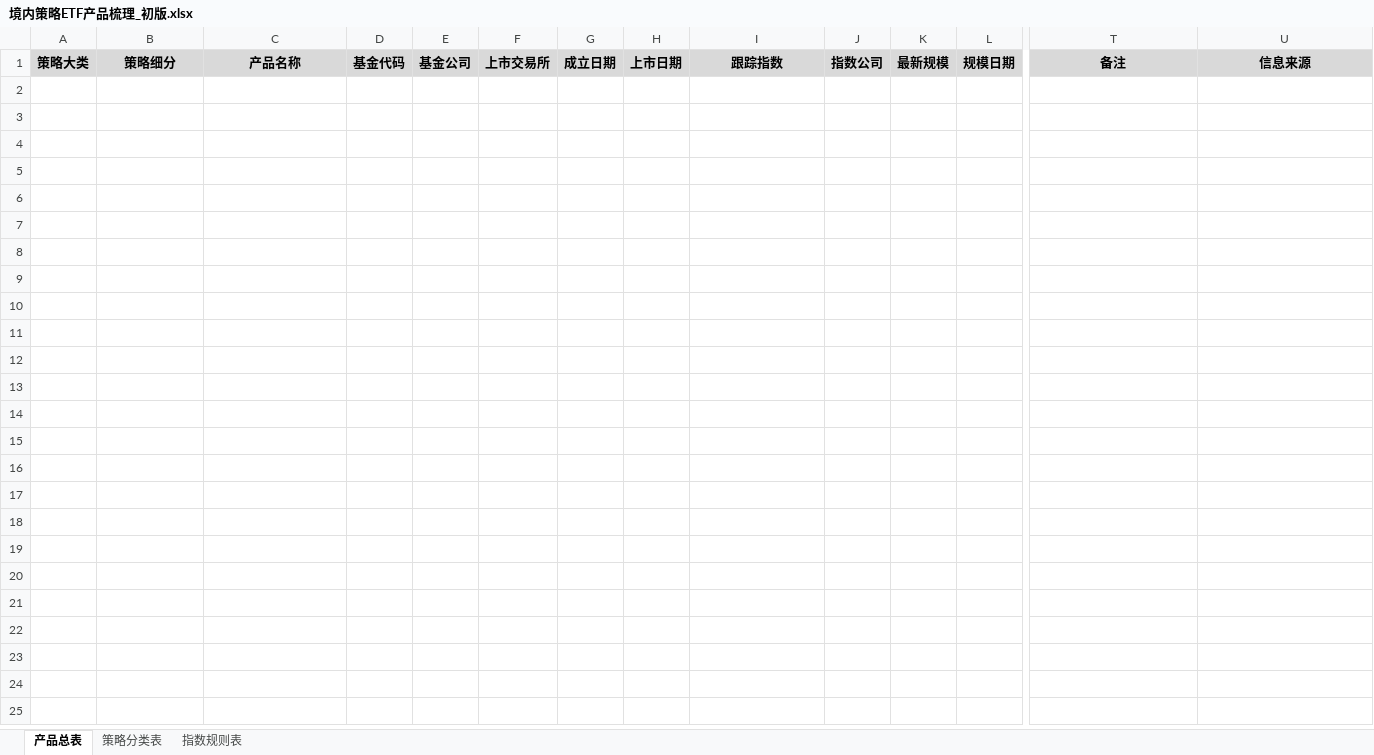
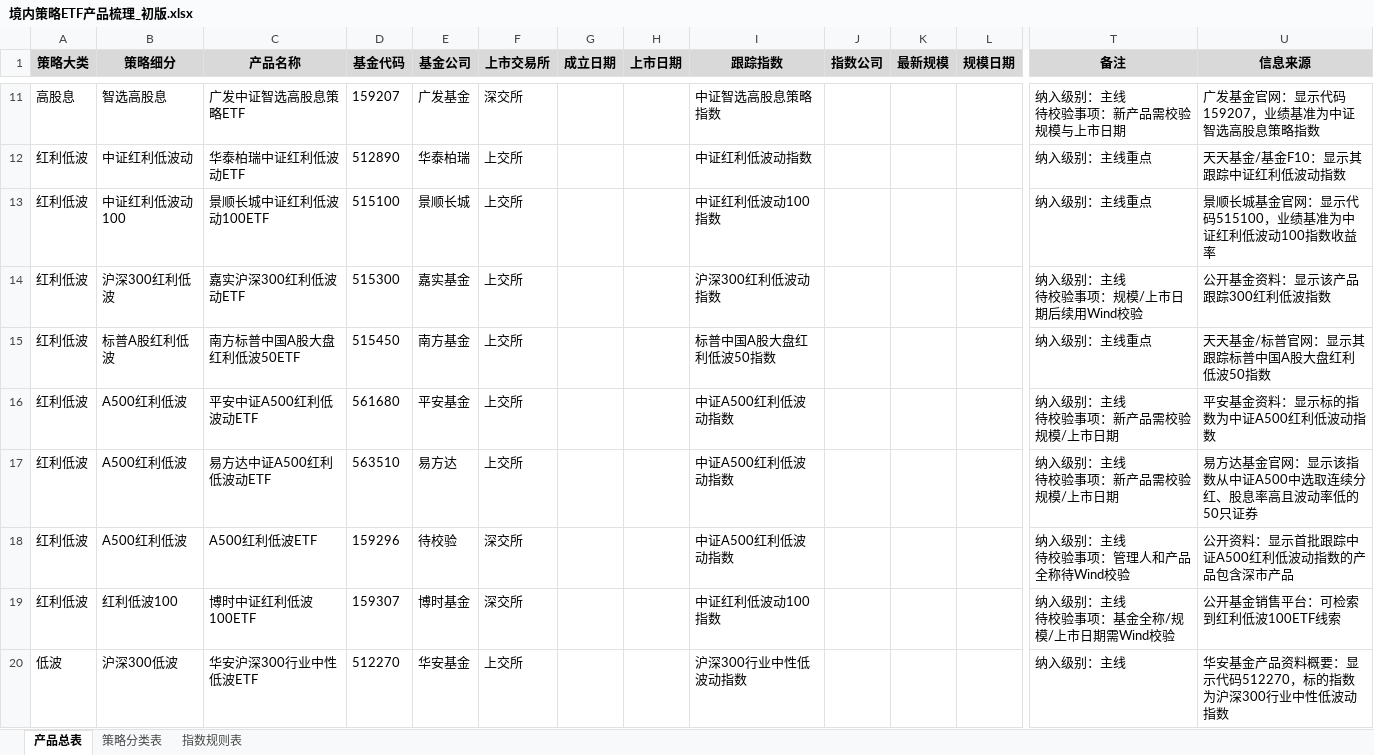
Before and after one commit to Aequanimis/FullGoal-QUANT, an Excel workbook: 02_outputs/excel/境内策略ETF产品梳理_初版.xlsx, sheet 产品总表, drawn as a sheet; only a part is shown, gaps mark what is left out; values as stored, in another font and other column widths than the file's, no borders; rows hold the shown columns only; ↵ is a line break in a cell; the diff covers the shown part only; the diff names each change by its address in the sheet, - before the commit and + after, or states it on an @@ line.

```diff
--- a/02_outputs/excel/境内策略ETF产品梳理_初版.xlsx (sheet 产品总表)
+++ b/02_outputs/excel/境内策略ETF产品梳理_初版.xlsx (sheet 产品总表)
+row 11: 高股息 | 智选高股息 | 广发中证智选高股息策略ETF | 159207 | 广发基金 | 深交所 |  |  | 中证智选高股息策略指数 |  |  |  | 纳入级别：主线 ↵ 待校验事项：新产品需校验规模与上市日期 | 广发基金官网：显示代码159207，业绩基准为中证智选高股息策略指数
+row 12: 红利低波 | 中证红利低波动 | 华泰柏瑞中证红利低波动ETF | 512890 | 华泰柏瑞 | 上交所 |  |  | 中证红利低波动指数 |  |  |  | 纳入级别：主线重点 | 天天基金/基金F10：显示其跟踪中证红利低波动指数
+row 13: 红利低波 | 中证红利低波动100 | 景顺长城中证红利低波动100ETF | 515100 | 景顺长城 | 上交所 |  |  | 中证红利低波动100指数 |  |  |  | 纳入级别：主线重点 | 景顺长城基金官网：显示代码515100，业绩基准为中证红利低波动100指数收益率
+row 14: 红利低波 | 沪深300红利低波 | 嘉实沪深300红利低波动ETF | 515300 | 嘉实基金 | 上交所 |  |  | 沪深300红利低波动指数 |  |  |  | 纳入级别：主线 ↵ 待校验事项：规模/上市日期后续用Wind校验 | 公开基金资料：显示该产品跟踪300红利低波指数
+row 15: 红利低波 | 标普A股红利低波 | 南方标普中国A股大盘红利低波50ETF | 515450 | 南方基金 | 上交所 |  |  | 标普中国A股大盘红利低波50指数 |  |  |  | 纳入级别：主线重点 | 天天基金/标普官网：显示其跟踪标普中国A股大盘红利低波50指数
+row 16: 红利低波 | A500红利低波 | 平安中证A500红利低波动ETF | 561680 | 平安基金 | 上交所 |  |  | 中证A500红利低波动指数 |  |  |  | 纳入级别：主线 ↵ 待校验事项：新产品需校验规模/上市日期 | 平安基金资料：显示标的指数为中证A500红利低波动指数
+row 17: 红利低波 | A500红利低波 | 易方达中证A500红利低波动ETF | 563510 | 易方达 | 上交所 |  |  | 中证A500红利低波动指数 |  |  |  | 纳入级别：主线 ↵ 待校验事项：新产品需校验规模/上市日期 | 易方达基金官网：显示该指数从中证A500中选取连续分红、股息率高且波动率低的50只证券
+row 18: 红利低波 | A500红利低波 | A500红利低波ETF | 159296 | 待校验 | 深交所 |  |  | 中证A500红利低波动指数 |  |  |  | 纳入级别：主线 ↵ 待校验事项：管理人和产品全称待Wind校验 | 公开资料：显示首批跟踪中证A500红利低波动指数的产品包含深市产品
+row 19: 红利低波 | 红利低波100 | 博时中证红利低波100ETF | 159307 | 博时基金 | 深交所 |  |  | 中证红利低波动100指数 |  |  |  | 纳入级别：主线 ↵ 待校验事项：基金全称/规模/上市日期需Wind校验 | 公开基金销售平台：可检索到红利低波100ETF线索
+row 20: 低波 | 沪深300低波 | 华安沪深300行业中性低波ETF | 512270 | 华安基金 | 上交所 |  |  | 沪深300行业中性低波动指数 |  |  |  | 纳入级别：主线 | 华安基金产品资料概要：显示代码512270，标的指数为沪深300行业中性低波动指数
```
Also changed, not shown: 49 added rows elsewhere in this sheet, 4 other files.
